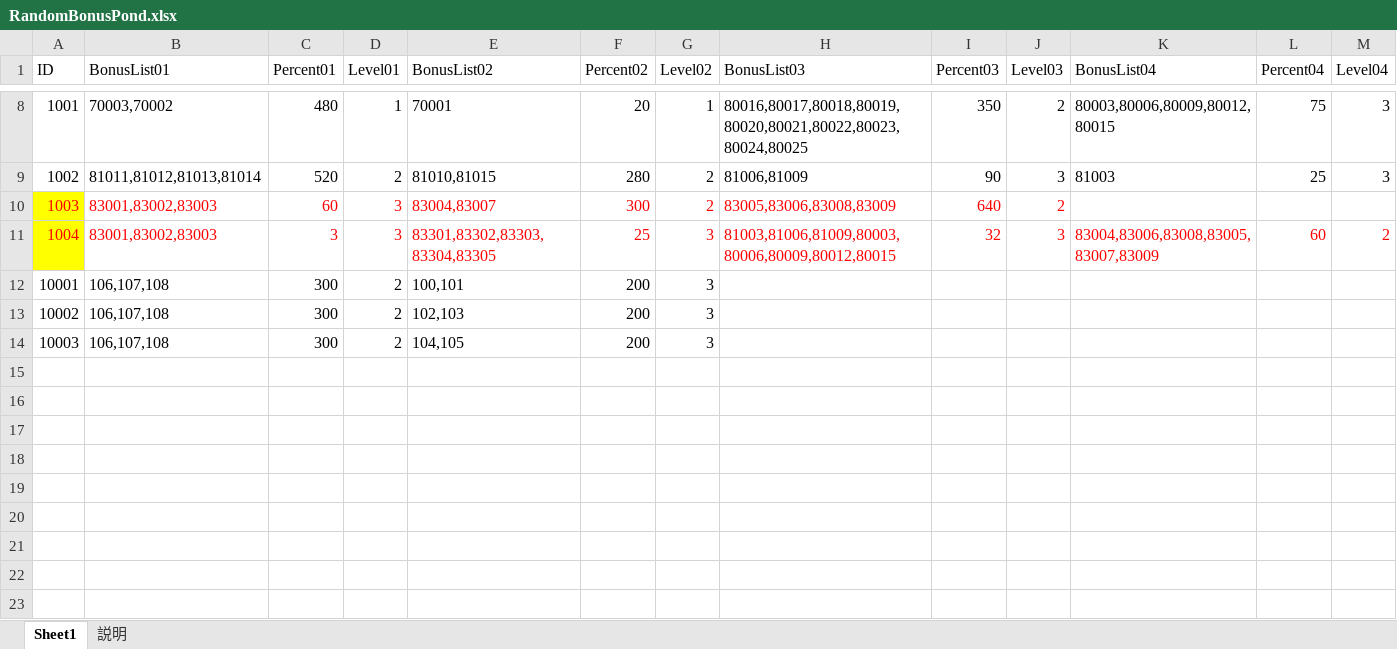
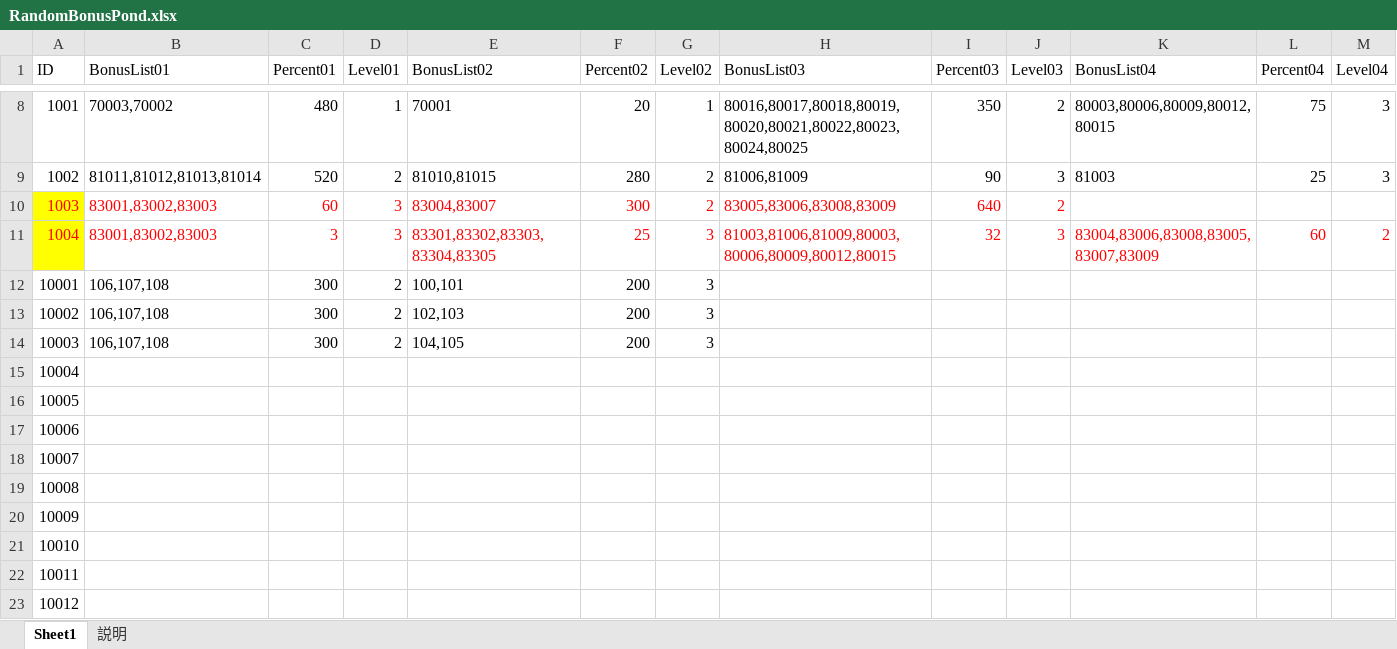
Before and after one commit to jobcrowngame/CraftStory, an Excel workbook: Config/Excel/RandomBonusPond.xlsx, sheet Sheet1, drawn as a sheet; only a part is shown, gaps mark what is left out; values as stored, in another font and other column widths than the file's, no borders; table styles not drawn; rows hold the shown columns only; the diff names each change by its address in the sheet, - before the commit and + after, or states it on an @@ line.

```diff
--- a/Config/Excel/RandomBonusPond.xlsx (sheet Sheet1)
+++ b/Config/Excel/RandomBonusPond.xlsx (sheet Sheet1)
+row 15: 10004
+row 16: 10005
+row 17: 10006
+row 18: 10007
+row 19: 10008
+row 20: 10009
+row 21: 10010
+row 22: 10011
+row 23: 10012
```
Also changed, not shown: Config/Excel/Equipment.xlsx, 2 other files.
